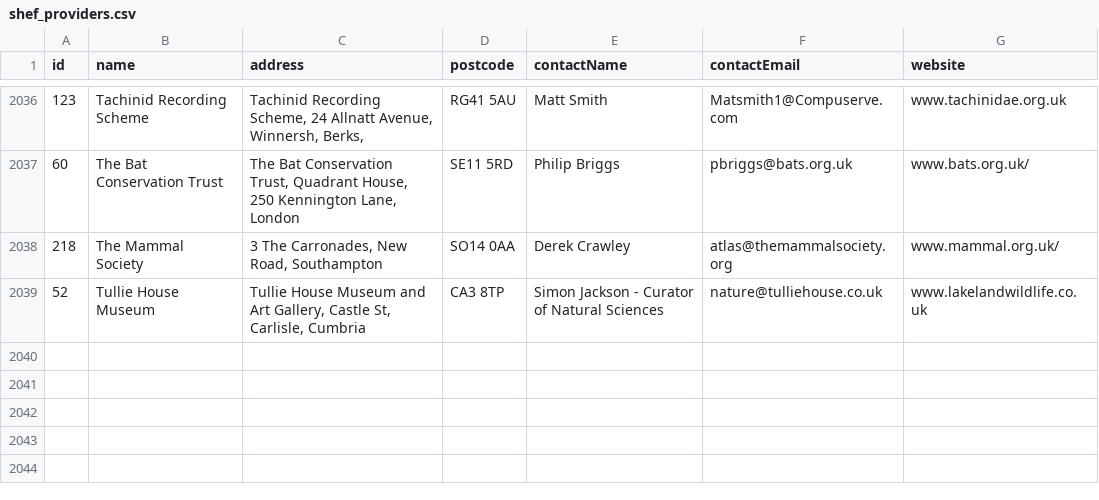
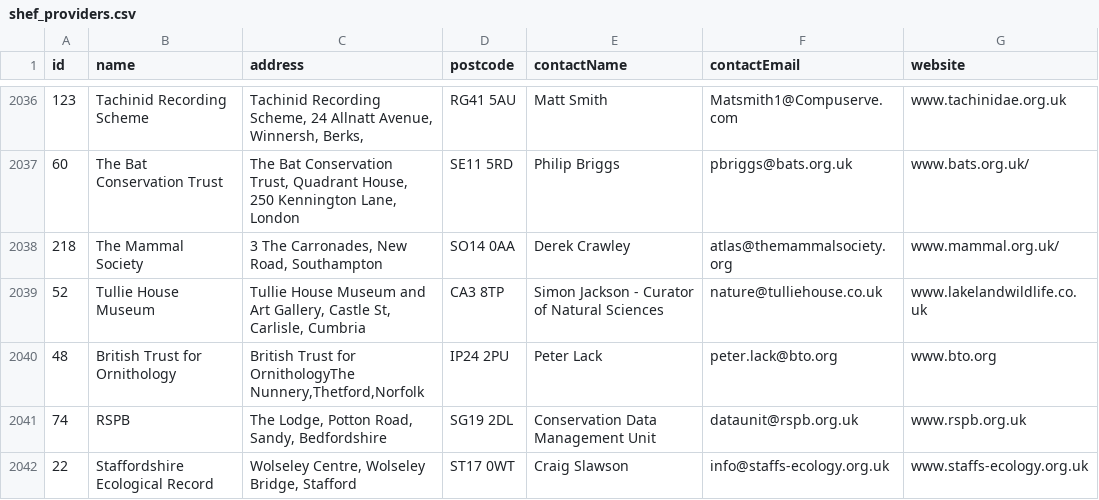
Before and after one commit to SheffieldR/NBN_hack_series, a CSV file: Team_Temporal/shef_providers.csv, drawn as a sheet; only a part is shown, gaps mark what is left out; the diff names each change by its address in the sheet, - before the commit and + after, or states it on an @@ line.

```diff
--- a/Team_Temporal/shef_providers.csv
+++ b/Team_Temporal/shef_providers.csv
+row 2040: 48 | British Trust for Ornithology | British Trust for OrnithologyThe Nunnery,Thetford,Norfolk | IP24 2PU | Peter Lack | peter.lack@bto.org | www.bto.org
+row 2041: 74 | RSPB | The Lodge, Potton Road, Sandy, Bedfordshire | SG19 2DL | Conservation Data Management Unit | dataunit@rspb.org.uk | www.rspb.org.uk
+row 2042: 22 | Staffordshire Ecological Record | Wolseley Centre, Wolseley Bridge, Stafford | ST17 0WT | Craig Slawson | info@staffs-ecology.org.uk | www.staffs-ecology.org.uk
```
Also changed, not shown: 2 other files.
